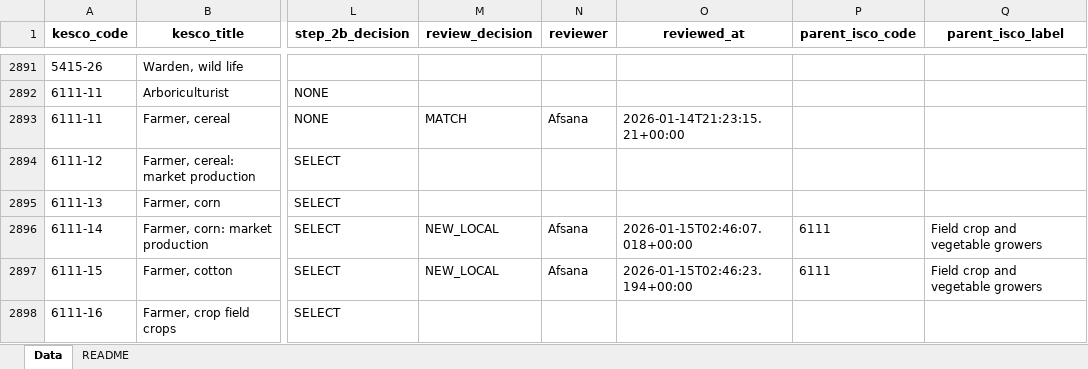
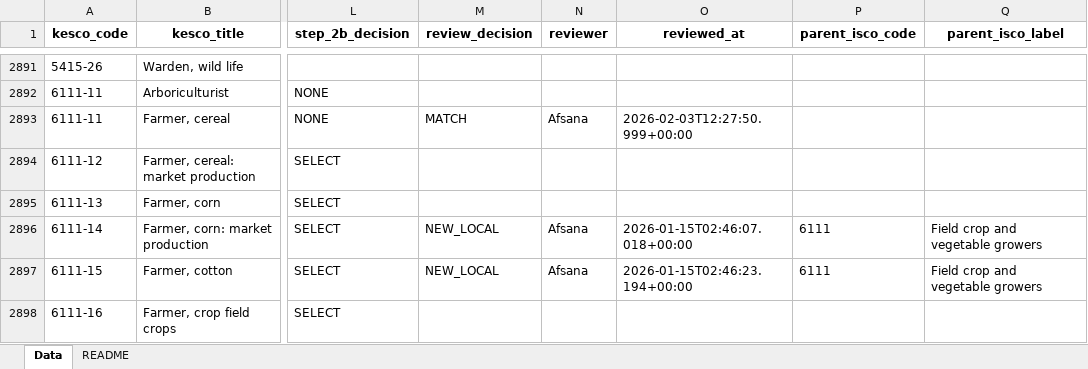
Before and after one commit to tabiya-tech/tabiya-esco-localization, an Excel workbook: countries/kenya_kesco/outputs/kenya_kesco_matches_final.xlsx, sheet Data, drawn as a sheet; only a part is shown, gaps mark what is left out; values as stored, in another font and other column widths than the file's, no borders; the diff covers the shown part only; the diff names each change by its address in the sheet, - before the commit and + after, or states it on an @@ line.

```diff
--- a/countries/kenya_kesco/outputs/kenya_kesco_matches_final.xlsx (sheet Data)
+++ b/countries/kenya_kesco/outputs/kenya_kesco_matches_final.xlsx (sheet Data)
-O2893 (reviewed_at): 2026-01-14T21:23:15.21+00:00
+O2893 (reviewed_at): 2026-02-03T12:27:50.999+00:00
```
Also changed, not shown: 21 edited cells elsewhere in this sheet, 2 other files.
